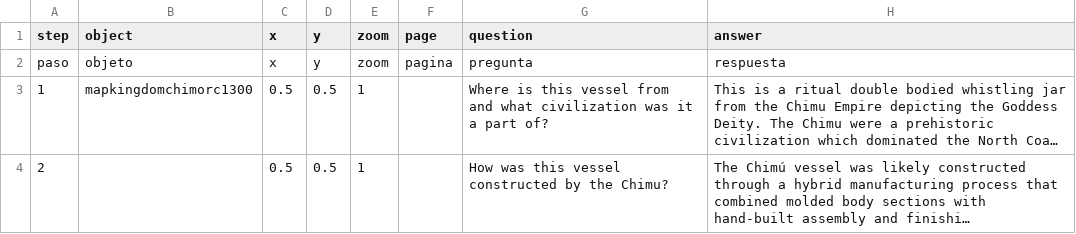
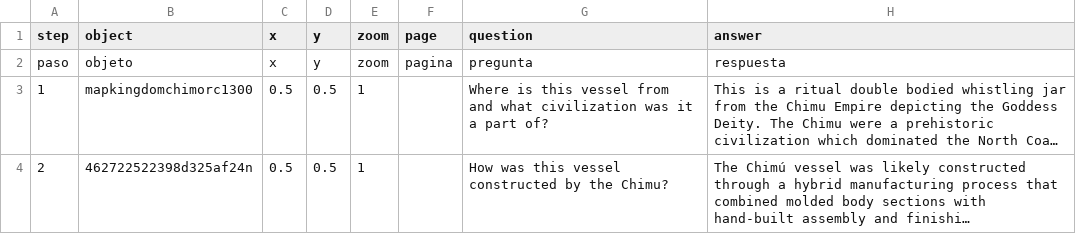
Before and after one commit to angelinarivoli/lanzon_stella_tour_guide, a CSV file: telar-content/spreadsheets/chimu-goddess-whistling-6ene.csv, drawn as a sheet; only a part is shown; long unchanged cells end in …; the diff covers the shown part only; the diff names each change by its address in the sheet, - before the commit and + after, or states it on an @@ line.

Commit message:
Modify 1 story, remove 1 story, add 1 object
Added:
  Object: Chimu Pottery Shards

Changed:
  Story: Chimu Goddess Whistling Jar

Removed:
  Story: lanzon-stela

Published via Telar Compositor

```diff
--- a/telar-content/spreadsheets/chimu-goddess-whistling-6ene.csv
+++ b/telar-content/spreadsheets/chimu-goddess-whistling-6ene.csv
-B4 (object): (empty)
+B4 (object): 462722522398d325af24n
```
Also changed, not shown: 3 edited cells elsewhere in this file, telar-content/spreadsheets/objects.csv, 3 other files.
